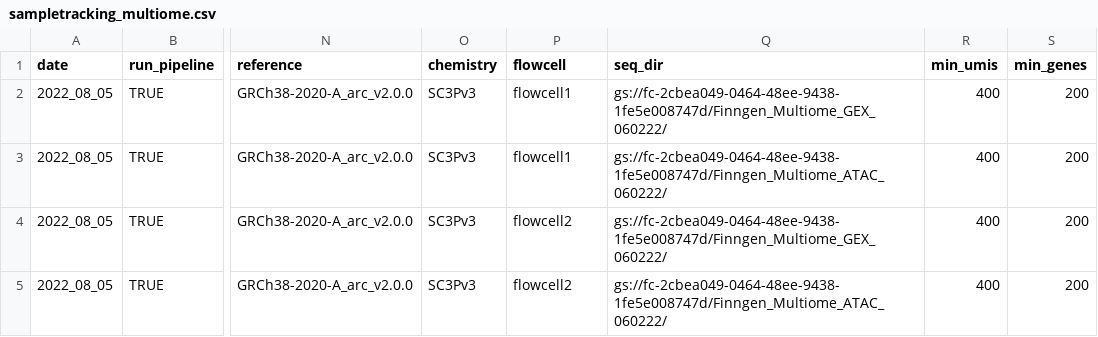
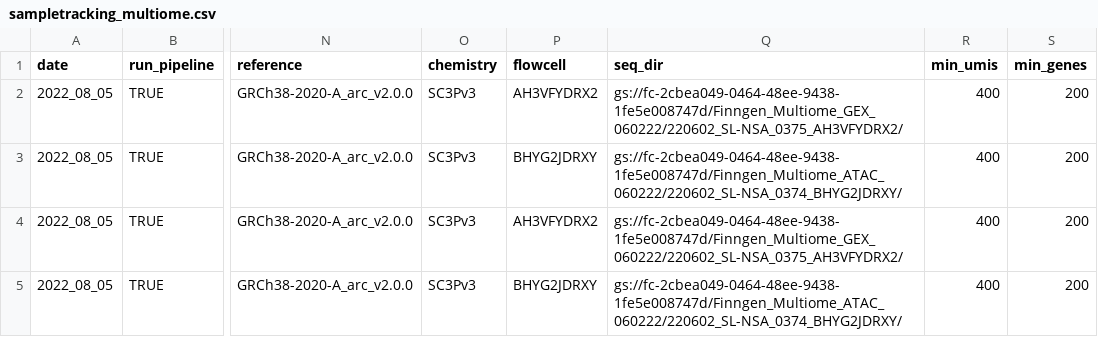
Before and after one commit to will-broad/scrnaseq_pipeline, a CSV file: data/sampletracking_multiome.csv, drawn as a sheet; only a part is shown, gaps mark what is left out; the diff names each change by its address in the sheet, - before the commit and + after, or states it on an @@ line.

Commit message:
KCO-005 | Add support for running multiome cellranger arc

```diff
--- a/data/sampletracking_multiome.csv
+++ b/data/sampletracking_multiome.csv
-P2 (flowcell): flowcell1
+P2 (flowcell): AH3VFYDRX2
-Q2 (seq_dir): gs://fc-2cbea049-0464-48ee-9438-1fe5e008747d/Finngen_Multiome_GEX_060222/
+Q2 (seq_dir): gs://fc-2cbea049-0464-48ee-9438-1fe5e008747d/Finngen_Multiome_GEX_060222/220602_SL-NSA_0375_AH3VFYDRX2/
-P3 (flowcell): flowcell1
+P3 (flowcell): BHYG2JDRXY
-Q3 (seq_dir): gs://fc-2cbea049-0464-48ee-9438-1fe5e008747d/Finngen_Multiome_ATAC_060222/
+Q3 (seq_dir): gs://fc-2cbea049-0464-48ee-9438-1fe5e008747d/Finngen_Multiome_ATAC_060222/220602_SL-NSA_0374_BHYG2JDRXY/
-P4 (flowcell): flowcell2
+P4 (flowcell): AH3VFYDRX2
-Q4 (seq_dir): gs://fc-2cbea049-0464-48ee-9438-1fe5e008747d/Finngen_Multiome_GEX_060222/
+Q4 (seq_dir): gs://fc-2cbea049-0464-48ee-9438-1fe5e008747d/Finngen_Multiome_GEX_060222/220602_SL-NSA_0375_AH3VFYDRX2/
-P5 (flowcell): flowcell2
+P5 (flowcell): BHYG2JDRXY
-Q5 (seq_dir): gs://fc-2cbea049-0464-48ee-9438-1fe5e008747d/Finngen_Multiome_ATAC_060222/
+Q5 (seq_dir): gs://fc-2cbea049-0464-48ee-9438-1fe5e008747d/Finngen_Multiome_ATAC_060222/220602_SL-NSA_0374_BHYG2JDRXY/
```
Also changed, not shown: 1 other file.
